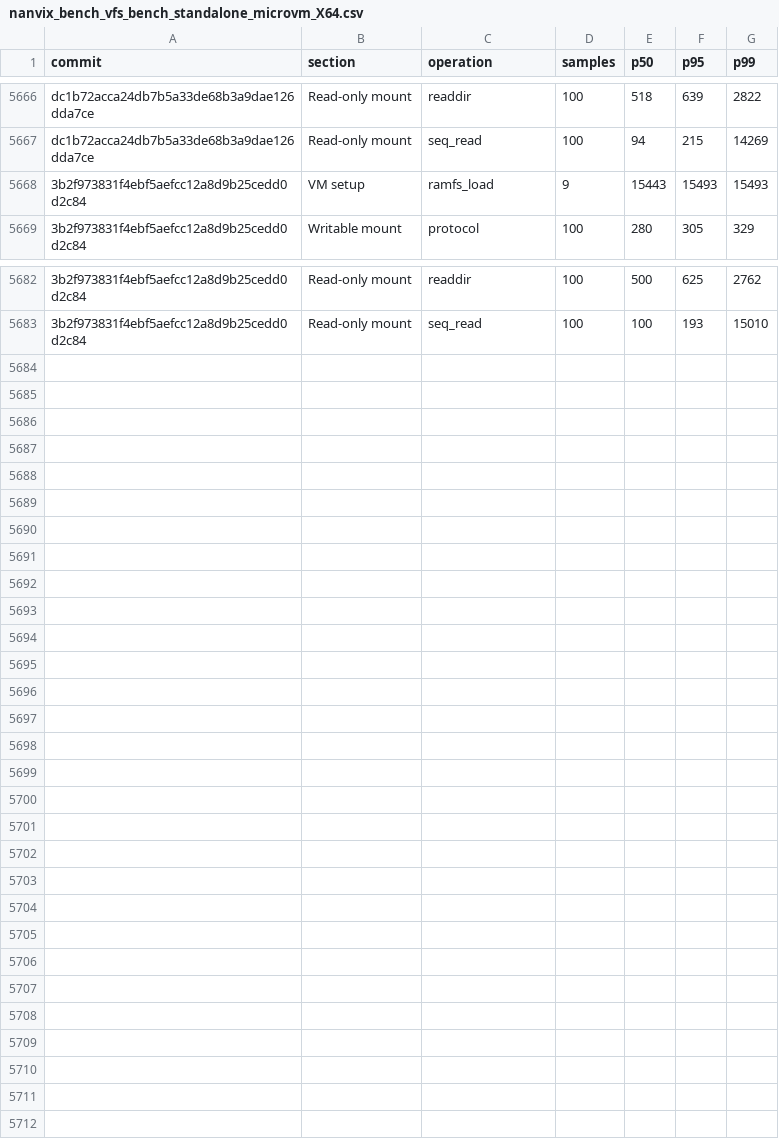
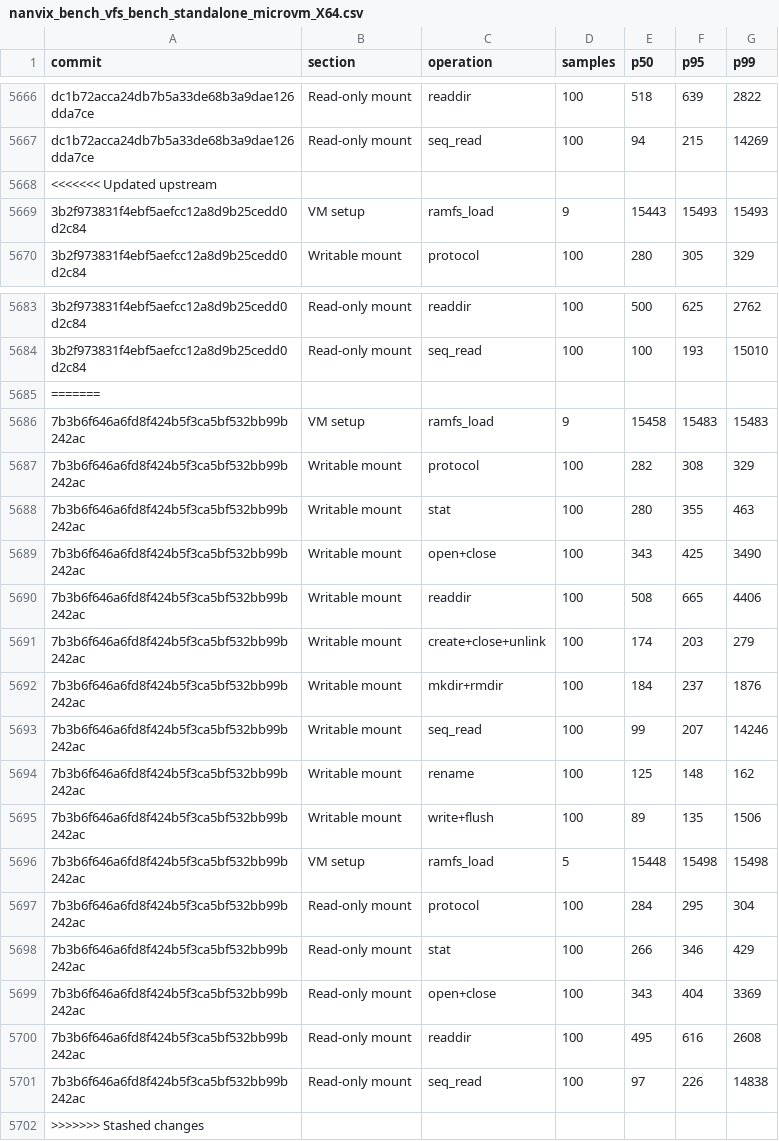
Before and after one commit to nanvix/nanvix, a CSV file: www/bench/data/windows-baremetal/nanvix_bench_vfs_bench_standalone_microvm_X64.csv, drawn as a sheet; only a part is shown, gaps mark what is left out; the diff names each change by its address in the sheet, - before the commit and + after, or states it on an @@ line.

```diff
--- a/www/bench/data/windows-baremetal/nanvix_bench_vfs_bench_standalone_microvm_X64.csv
+++ b/www/bench/data/windows-baremetal/nanvix_bench_vfs_bench_standalone_microvm_X64.csv
+row 5668: <<<<<<< Updated upstream
+row 5685: =======
+row 5686: 7b3b6f646a6fd8f424b5f3ca5bf532bb99b242ac | VM setup | ramfs_load | 9 | 15458 | 15483 | 15483
+row 5687: 7b3b6f646a6fd8f424b5f3ca5bf532bb99b242ac | Writable mount | protocol | 100 | 282 | 308 | 329
+row 5688: 7b3b6f646a6fd8f424b5f3ca5bf532bb99b242ac | Writable mount | stat | 100 | 280 | 355 | 463
+row 5689: 7b3b6f646a6fd8f424b5f3ca5bf532bb99b242ac | Writable mount | open+close | 100 | 343 | 425 | 3490
+row 5690: 7b3b6f646a6fd8f424b5f3ca5bf532bb99b242ac | Writable mount | readdir | 100 | 508 | 665 | 4406
+row 5691: 7b3b6f646a6fd8f424b5f3ca5bf532bb99b242ac | Writable mount | create+close+unlink | 100 | 174 | 203 | 279
+row 5692: 7b3b6f646a6fd8f424b5f3ca5bf532bb99b242ac | Writable mount | mkdir+rmdir | 100 | 184 | 237 | 1876
+row 5693: 7b3b6f646a6fd8f424b5f3ca5bf532bb99b242ac | Writable mount | seq_read | 100 | 99 | 207 | 14246
+row 5694: 7b3b6f646a6fd8f424b5f3ca5bf532bb99b242ac | Writable mount | rename | 100 | 125 | 148 | 162
+row 5695: 7b3b6f646a6fd8f424b5f3ca5bf532bb99b242ac | Writable mount | write+flush | 100 | 89 | 135 | 1506
+row 5696: 7b3b6f646a6fd8f424b5f3ca5bf532bb99b242ac | VM setup | ramfs_load | 5 | 15448 | 15498 | 15498
+row 5697: 7b3b6f646a6fd8f424b5f3ca5bf532bb99b242ac | Read-only mount | protocol | 100 | 284 | 295 | 304
+row 5698: 7b3b6f646a6fd8f424b5f3ca5bf532bb99b242ac | Read-only mount | stat | 100 | 266 | 346 | 429
+row 5699: 7b3b6f646a6fd8f424b5f3ca5bf532bb99b242ac | Read-only mount | open+close | 100 | 343 | 404 | 3369
+row 5700: 7b3b6f646a6fd8f424b5f3ca5bf532bb99b242ac | Read-only mount | readdir | 100 | 495 | 616 | 2608
+row 5701: 7b3b6f646a6fd8f424b5f3ca5bf532bb99b242ac | Read-only mount | seq_read | 100 | 97 | 226 | 14838
+row 5702: >>>>>>> Stashed changes
```
Also changed, not shown: www/bench/data/windows-baremetal/nanvix_bench_snapshot_restore_standalone_microvm_X64.csv, www/bench/data/windows-baremetal/nanvix_bench_syscall_bench_standalone_microvm_X64.csv, 6 other files.
